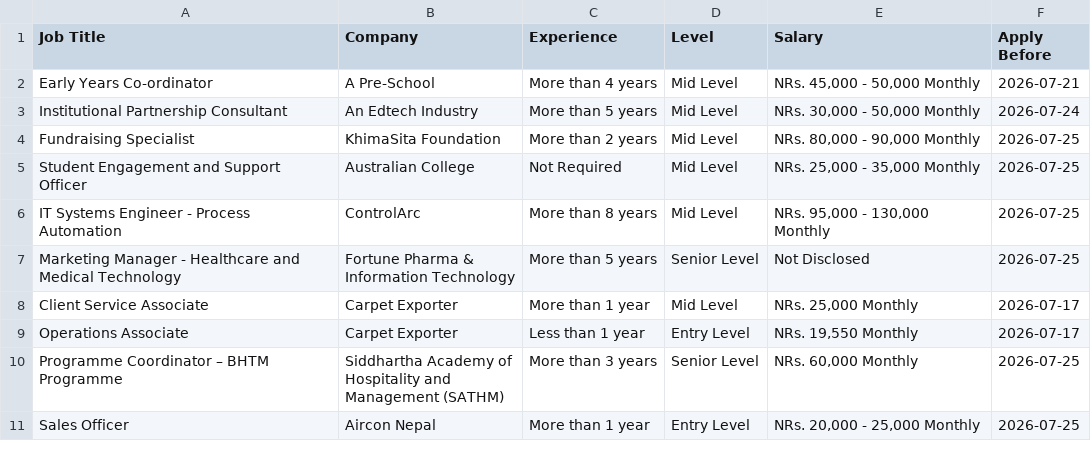
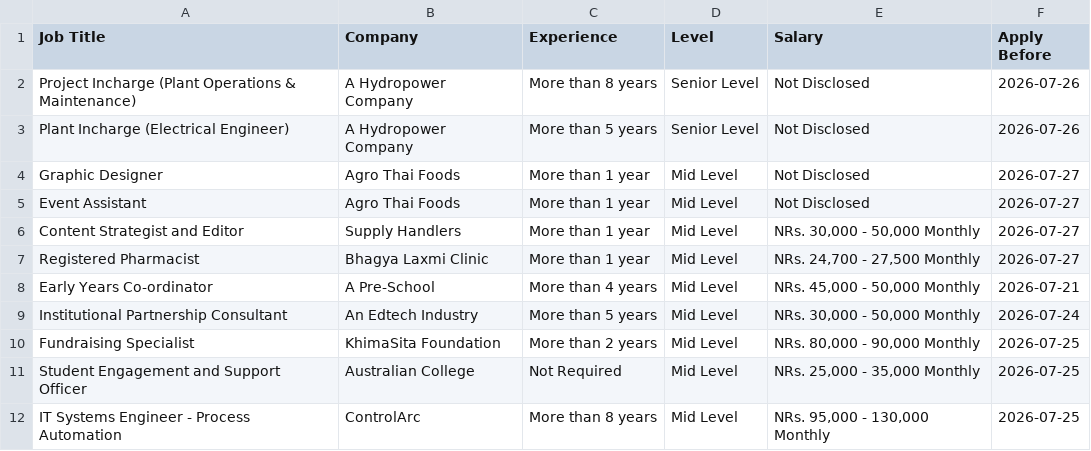
Before and after one commit to ashira-maharjan/jobportal-scraper, a CSV file: data_file/top_jobs.csv, drawn as a sheet; only a part is shown; the shorter side is filled out with more unchanged rows; the diff names each change by its address in the sheet, - before the commit and + after, or states it on an @@ line.

```diff
--- a/data_file/top_jobs.csv
+++ b/data_file/top_jobs.csv
+row 2: Project Incharge (Plant Operations & Maintenance) | A Hydropower Company | More than 8 years | Senior Level | Not Disclosed | 2026-07-26
+row 3: Plant Incharge (Electrical Engineer) | A Hydropower Company | More than 5 years | Senior Level | Not Disclosed | 2026-07-26
+row 4: Graphic Designer | Agro Thai Foods | More than 1 year | Mid Level | Not Disclosed | 2026-07-27
+row 5: Event Assistant | Agro Thai Foods | More than 1 year | Mid Level | Not Disclosed | 2026-07-27
+row 6: Content Strategist and Editor | Supply Handlers | More than 1 year | Mid Level | NRs. 30,000 - 50,000 Monthly | 2026-07-27
+row 7: Registered Pharmacist | Bhagya Laxmi Clinic | More than 1 year | Mid Level | NRs. 24,700 - 27,500 Monthly | 2026-07-27
```
Also changed, not shown: data_file/by_deadline.csv.
